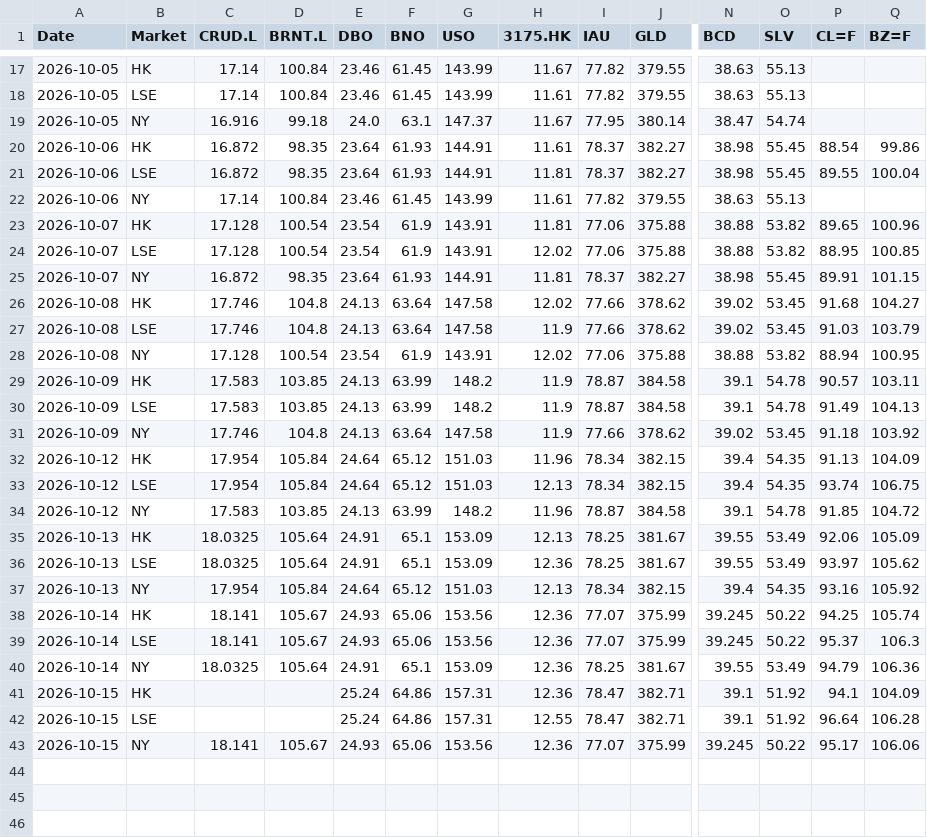
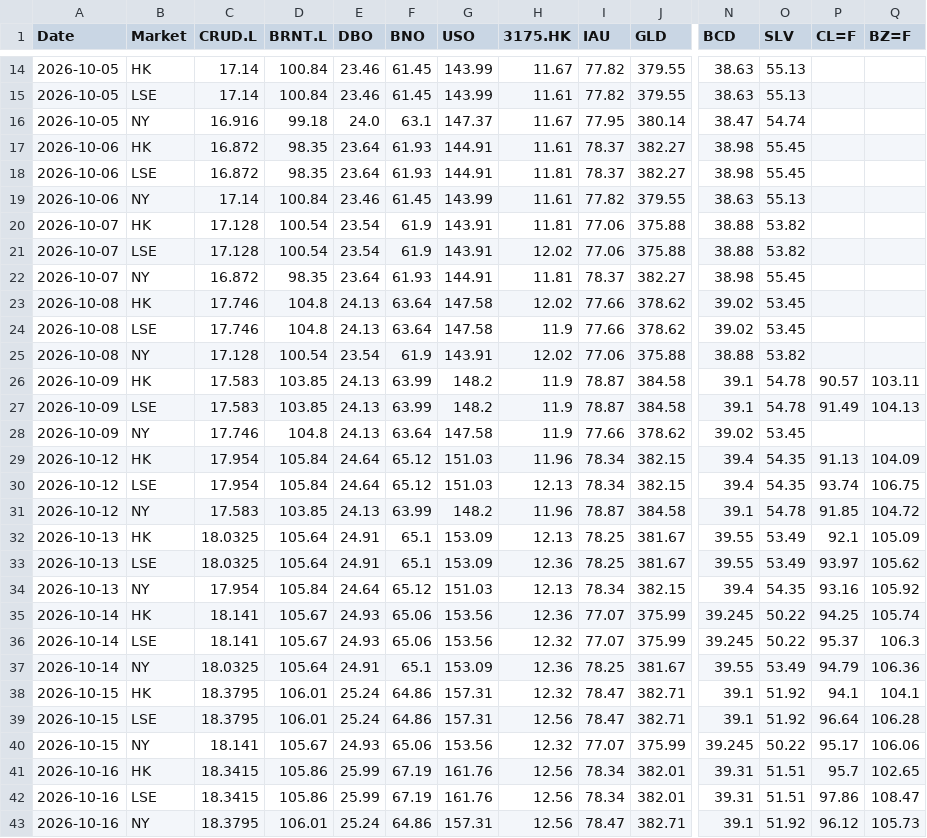
Before and after one commit to shichengchengya-web/iopv, a CSV file: output/qdii_daily_latest.csv, drawn as a sheet; only a part is shown, gaps mark what is left out; addresses are those after the commit; rows hold the shown columns only; the diff covers the shown part only; the diff names each change by its address in the sheet, - before the commit and + after, or states it on an @@ line.

```diff
--- a/output/qdii_daily_latest.csv
+++ b/output/qdii_daily_latest.csv
-P17 (CL=F): 88.54
+P17 (CL=F): (empty)
-Q17 (BZ=F): 99.86
+Q17 (BZ=F): (empty)
-P18 (CL=F): 89.55
+P18 (CL=F): (empty)
-Q18 (BZ=F): 100.04
+Q18 (BZ=F): (empty)
-P20 (CL=F): 89.65
+P20 (CL=F): (empty)
-Q20 (BZ=F): 100.96
+Q20 (BZ=F): (empty)
-P21 (CL=F): 88.95
+P21 (CL=F): (empty)
-Q21 (BZ=F): 100.85
+Q21 (BZ=F): (empty)
-P22 (CL=F): 89.91
+P22 (CL=F): (empty)
-Q22 (BZ=F): 101.15
+Q22 (BZ=F): (empty)
-P23 (CL=F): 91.68
+P23 (CL=F): (empty)
-Q23 (BZ=F): 104.27
+Q23 (BZ=F): (empty)
-P24 (CL=F): 91.03
+P24 (CL=F): (empty)
-Q24 (BZ=F): 103.79
+Q24 (BZ=F): (empty)
-P25 (CL=F): 88.94
+P25 (CL=F): (empty)
-Q25 (BZ=F): 100.95
+Q25 (BZ=F): (empty)
-P28 (CL=F): 91.18
+P28 (CL=F): (empty)
-Q28 (BZ=F): 103.92
+Q28 (BZ=F): (empty)
-P32 (CL=F): 92.06
+P32 (CL=F): 92.1
-H36 (3175.HK): 12.36
+H36 (3175.HK): 12.32
-C38:C39 (CRUD.L): (empty)
+C38:C39 (CRUD.L): 18.3795
-D38:D39 (BRNT.L): (empty)
+D38:D39 (BRNT.L): 106.01
-H38 (3175.HK): 12.36
+H38 (3175.HK): 12.32
-Q38 (BZ=F): 104.09
+Q38 (BZ=F): 104.1
-H39 (3175.HK): 12.55
+H39 (3175.HK): 12.56
-H40 (3175.HK): 12.36
+H40 (3175.HK): 12.32
+row 41: 2026-10-16 | HK | 18.3415 | 105.86 | 25.99 | 67.19 | 161.76 | 12.56 | 78.34 | 382.01 | 39.31 | 51.51 | 95.7 | 102.65
+row 42: 2026-10-16 | LSE | 18.3415 | 105.86 | 25.99 | 67.19 | 161.76 | 12.56 | 78.34 | 382.01 | 39.31 | 51.51 | 97.86 | 108.47
+row 43: 2026-10-16 | NY | 18.3795 | 106.01 | 25.24 | 64.86 | 157.31 | 12.56 | 78.47 | 382.71 | 39.1 | 51.92 | 96.12 | 105.73
```
Also changed, not shown: 1 added row and 4 removed rows elsewhere in this file.
